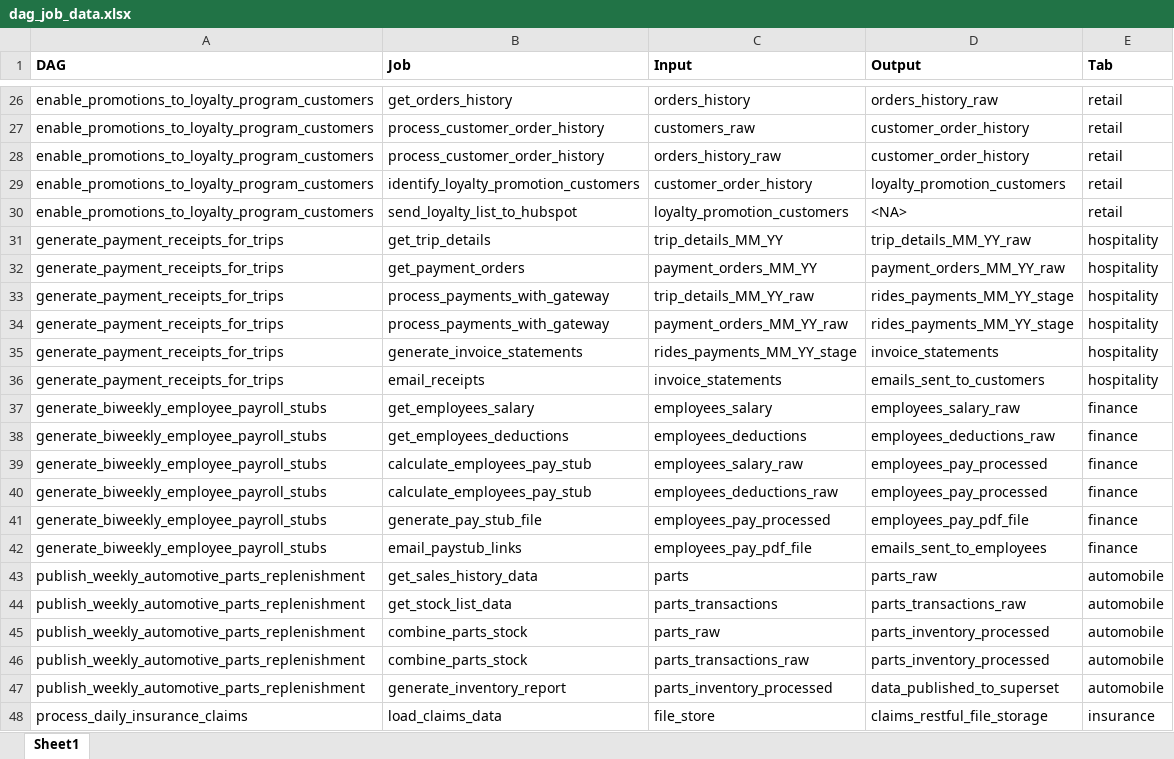
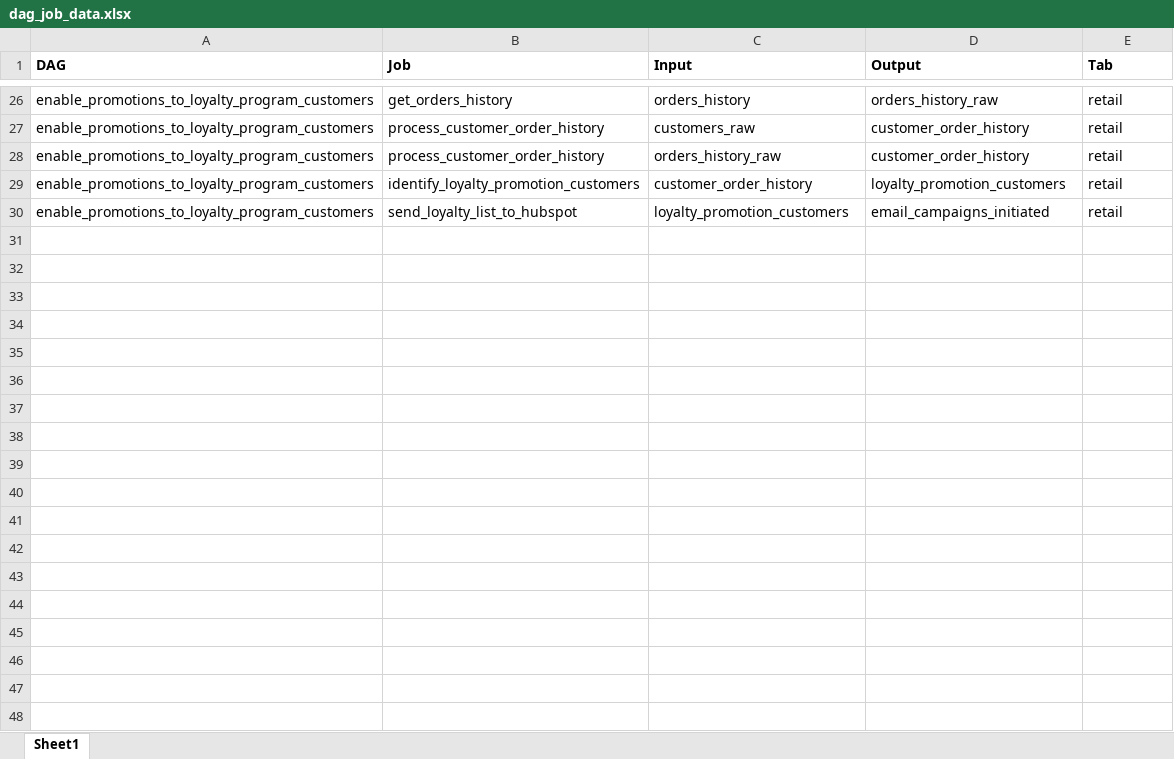
Before and after one commit to jpmc216/data_files, an Excel workbook: dag_job_data.xlsx, sheet Sheet1, drawn as a sheet; only a part is shown, gaps mark what is left out; values as stored, in another font and other column widths than the file's, no borders; charts and pictures not drawn; the diff covers the shown part only; the diff names each change by its address in the sheet, - before the commit and + after, or states it on an @@ line.

Commit message:
updated dag file

```diff
--- a/dag_job_data.xlsx (sheet Sheet1)
+++ b/dag_job_data.xlsx (sheet Sheet1)
-D30 (Output): <NA>
+D30 (Output): email_campaigns_initiated
-row 31: generate_payment_receipts_for_trips | get_trip_details | trip_details_MM_YY | trip_details_MM_YY_raw | hospitality
-row 32: generate_payment_receipts_for_trips | get_payment_orders | payment_orders_MM_YY | payment_orders_MM_YY_raw | hospitality
-row 33: generate_payment_receipts_for_trips | process_payments_with_gateway | trip_details_MM_YY_raw | rides_payments_MM_YY_stage | hospitality
-row 34: generate_payment_receipts_for_trips | process_payments_with_gateway | payment_orders_MM_YY_raw | rides_payments_MM_YY_stage | hospitality
-row 35: generate_payment_receipts_for_trips | generate_invoice_statements | rides_payments_MM_YY_stage | invoice_statements | hospitality
-row 36: generate_payment_receipts_for_trips | email_receipts | invoice_statements | emails_sent_to_customers | hospitality
@@ row 37 hidden: generate_biweekly_employee_payroll_stubs | get_employees_salary | employees_salary | employees_salary_raw | finance @@
@@ row 38 hidden: generate_biweekly_employee_payroll_stubs | get_employees_deductions | employees_deductions | employees_deductions_raw | finance @@
@@ row 39 hidden: generate_biweekly_employee_payroll_stubs | calculate_employees_pay_stub | employees_salary_raw | employees_pay_processed | finance @@
@@ row 40 hidden: generate_biweekly_employee_payroll_stubs | calculate_employees_pay_stub | employees_deductions_raw | employees_pay_processed | finance @@
@@ row 41 hidden: generate_biweekly_employee_payroll_stubs | generate_pay_stub_file | employees_pay_processed | employees_pay_pdf_file | finance @@
@@ row 42 hidden: generate_biweekly_employee_payroll_stubs | email_paystub_links | employees_pay_pdf_file | emails_sent_to_employees | finance @@
@@ row 43 hidden: publish_weekly_automotive_parts_replenishment | get_sales_history_data | parts | parts_raw | automobile @@
@@ row 44 hidden: publish_weekly_automotive_parts_replenishment | get_stock_list_data | parts_transactions | parts_transactions_raw | automobile @@
@@ row 45 hidden: publish_weekly_automotive_parts_replenishment | combine_parts_stock | parts_raw | parts_inventory_processed | automobile @@
@@ row 46 hidden: publish_weekly_automotive_parts_replenishment | combine_parts_stock | parts_transactions_raw | parts_inventory_processed | automobile @@
@@ row 47 hidden: publish_weekly_automotive_parts_replenishment | generate_inventory_report | parts_inventory_processed | data_published_to_superset | automobile @@
@@ row 48 hidden: process_daily_insurance_claims | load_claims_data | file_store | claims_restful_file_storage | insurance @@
```
Also changed, not shown: 11 removed rows and 27 hidden or unhidden rows elsewhere in this sheet, hidden cells, charts or pictures.
